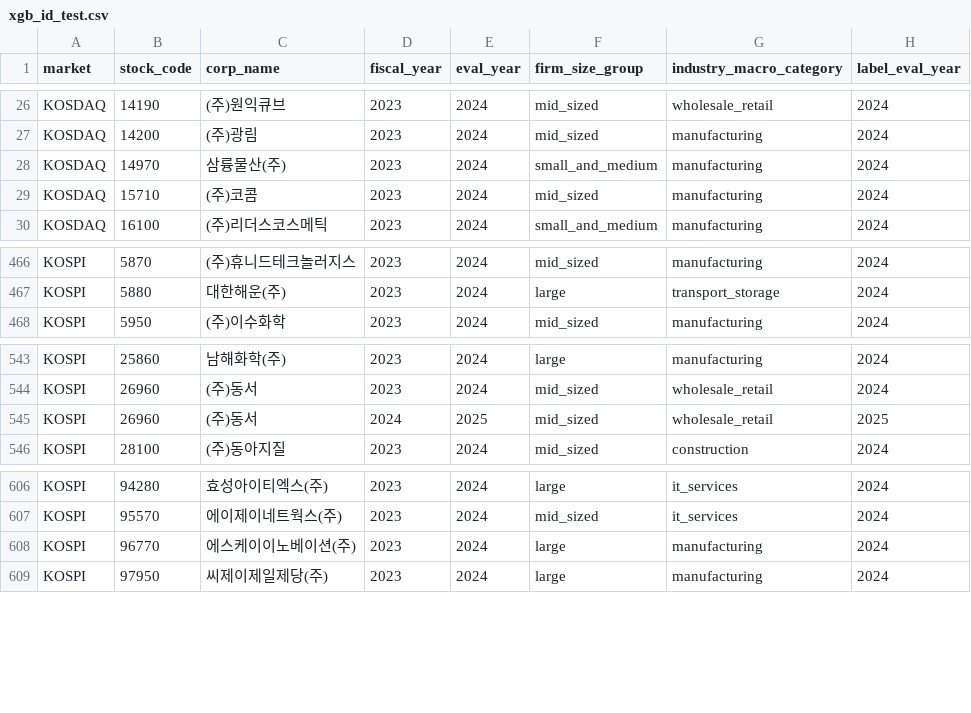
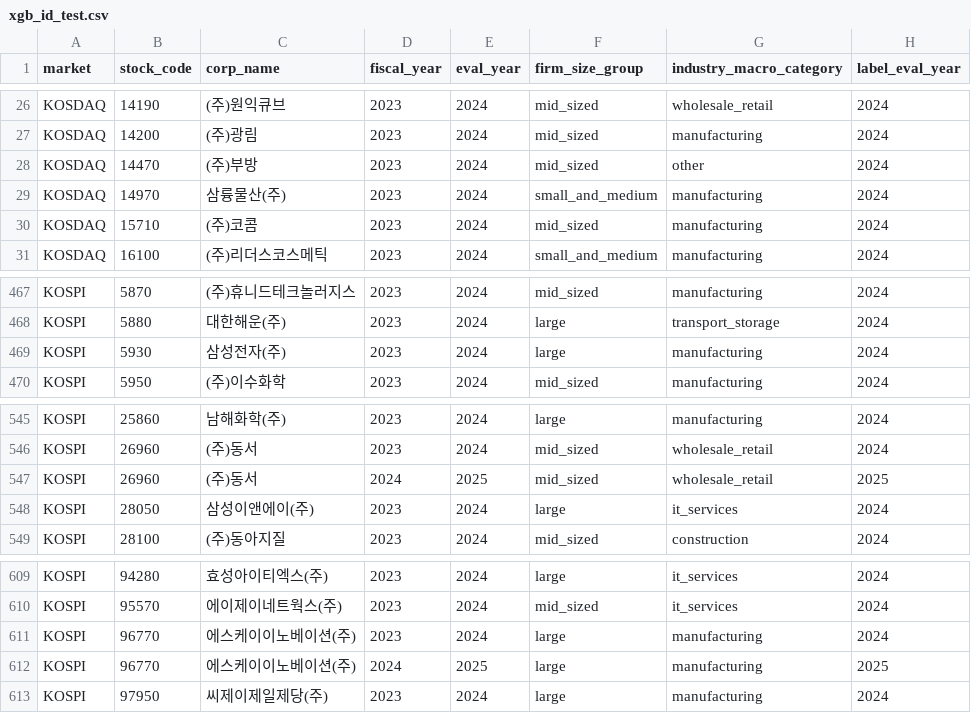
Before and after one commit to LADTO-develop/Corporate-Analysis-System, a CSV file: data/input/credit_43_features/xgb_id_test.csv, drawn as a sheet; only a part is shown, gaps mark what is left out.

```diff
--- a/data/input/credit_43_features/xgb_id_test.csv
+++ b/data/input/credit_43_features/xgb_id_test.csv
@@ -27,2 +27,3 @@ KOSDAQ,14190,(주)원익큐브,2023,2024,mid_sized,wholesale_retail,2024
 KOSDAQ,14200,(주)광림,2023,2024,mid_sized,manufacturing,2024
+KOSDAQ,14470,(주)부방,2023,2024,mid_sized,other,2024
 KOSDAQ,14970,삼륭물산(주),2023,2024,small_and_medium,manufacturing,2024
@@ -467,2 +468,3 @@ KOSPI,5870,(주)휴니드테크놀러지스,2023,2024,mid_sized,manufacturing,20
 KOSPI,5880,대한해운(주),2023,2024,large,transport_storage,2024
+KOSPI,5930,삼성전자(주),2023,2024,large,manufacturing,2024
 KOSPI,5950,(주)이수화학,2023,2024,mid_sized,manufacturing,2024
@@ -545,2 +547,3 @@ KOSPI,26960,(주)동서,2023,2024,mid_sized,wholesale_retail,2024
 KOSPI,26960,(주)동서,2024,2025,mid_sized,wholesale_retail,2025
+KOSPI,28050,삼성이앤에이(주),2023,2024,large,it_services,2024
 KOSPI,28100,(주)동아지질,2023,2024,mid_sized,construction,2024
@@ -608,2 +611,3 @@ KOSPI,95570,에이제이네트웍스(주),2023,2024,mid_sized,it_services,2024
 KOSPI,96770,에스케이이노베이션(주),2023,2024,large,manufacturing,2024
+KOSPI,96770,에스케이이노베이션(주),2024,2025,large,manufacturing,2025
 KOSPI,97950,씨제이제일제당(주),2023,2024,large,manufacturing,2024
```
Also changed, not shown: data/input/credit_43_features/xgb_id_train.csv, data/input/credit_43_features/xgb_id_valid.csv, 9 other files.
